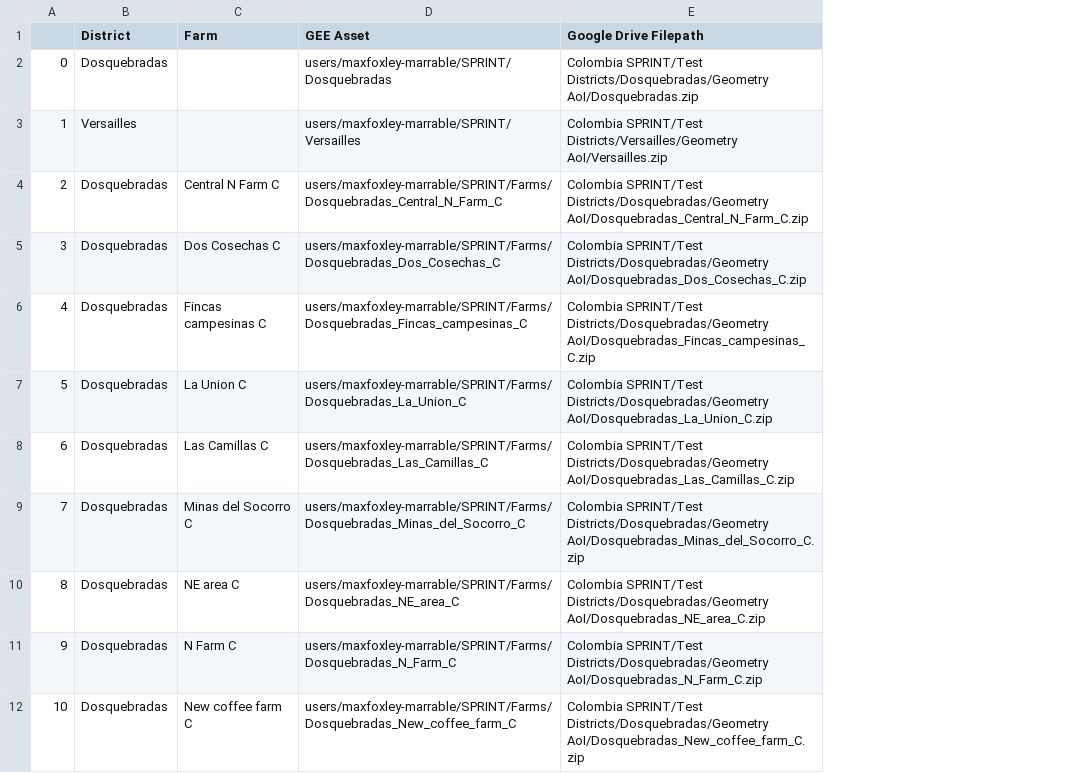
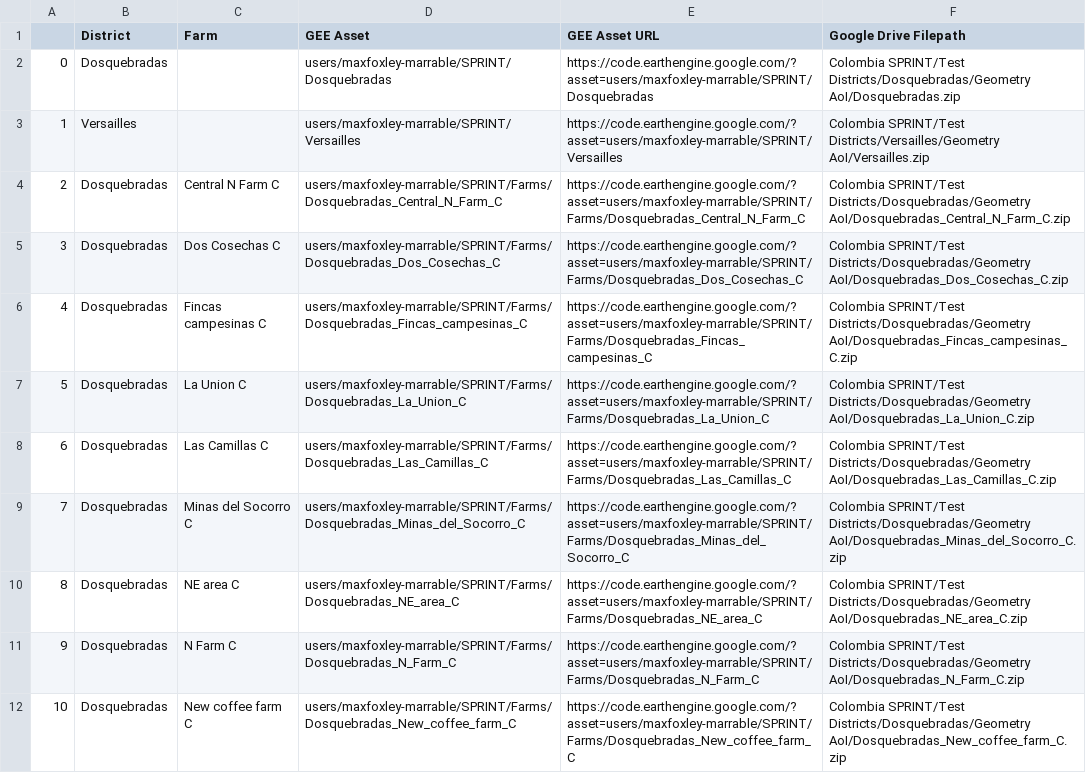
Before and after one commit to Max-FM/SPRINT-Colombia, a CSV file: test_districts_vector_data.csv, drawn as a sheet; only a part is shown; the diff names each change by its address in the sheet, - before the commit and + after, or states it on an @@ line.

Commit message:
Included GEE asset URLs.

```diff
--- a/test_districts_vector_data.csv
+++ b/test_districts_vector_data.csv
+column E (GEE Asset URL), rows 2-12: https://code.earthengine.google.com/?asset=users/maxfoxley-marrable/SPRINT/Dosquebradas | https://code.earthengine.google.com/?asset=users/maxfoxley-marrable/SPRINT/Versailles | https://code.earthengine.google.com/?asset=users/maxfoxley-marrable/SPRINT/Farms/Dosquebradas_Central_N_Farm_C | https://code.earthengine.google.com/?asset=users/maxfoxley-marrable/SPRINT/Farms/Dosquebradas_Dos_Cosechas_C | https://code.earthengine.google.com/?asset=users/maxfoxley-marrable/SPRINT/Farms/Dosquebradas_Fincas_campesinas_C | https://code.earthengine.google.com/?asset=users/maxfoxley-marrable/SPRINT/Farms/Dosquebradas_La_Union_C | https://code.earthengine.google.com/?asset=users/maxfoxley-marrable/SPRINT/Farms/Dosquebradas_Las_Camillas_C | https://code.earthengine.google.com/?asset=users/maxfoxley-marrable/SPRINT/Farms/Dosquebradas_Minas_del_Socorro_C | https://code.earthengine.google.com/?asset=users/maxfoxley-marrable/SPRINT/Farms/Dosquebradas_NE_area_C | https://code.earthengine.google.com/?asset=users/maxfoxley-marrable/SPRINT/Farms/Dosquebradas_N_Farm_C | https://code.earthengine.google.com/?asset=users/maxfoxley-marrable/SPRINT/Farms/Dosquebradas_New_coffee_farm_C
```
